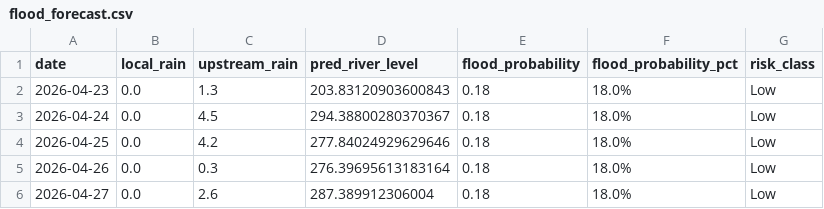
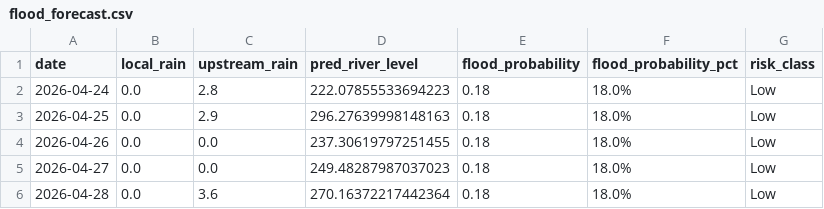
Before and after one commit to jajoojay/Matsya-Flood-detector, a CSV file: backend/flood_detector/flood_forecast.csv, drawn as a sheet.

```diff
--- a/backend/flood_detector/flood_forecast.csv
+++ b/backend/flood_detector/flood_forecast.csv
@@ -1,6 +1,6 @@
 date,local_rain,upstream_rain,pred_river_level,flood_probability,flood_probability_pct,risk_class
-2026-04-23,0.0,1.3,203.83120903600843,0.18,18.0%,Low
-2026-04-24,0.0,4.5,294.38800280370367,0.18,18.0%,Low
-2026-04-25,0.0,4.2,277.84024929629646,0.18,18.0%,Low
-2026-04-26,0.0,0.3,276.39695613183164,0.18,18.0%,Low
-2026-04-27,0.0,2.6,287.389912306004,0.18,18.0%,Low
+2026-04-24,0.0,2.8,222.07855533694223,0.18,18.0%,Low
+2026-04-25,0.0,2.9,296.27639998148163,0.18,18.0%,Low
+2026-04-26,0.0,0.0,237.30619797251455,0.18,18.0%,Low
+2026-04-27,0.0,0.0,249.48287987037023,0.18,18.0%,Low
+2026-04-28,0.0,3.6,270.16372217442364,0.18,18.0%,Low
```
Also changed, not shown: backend/csv_generator/flood_prediction.csv, 3 other files.
